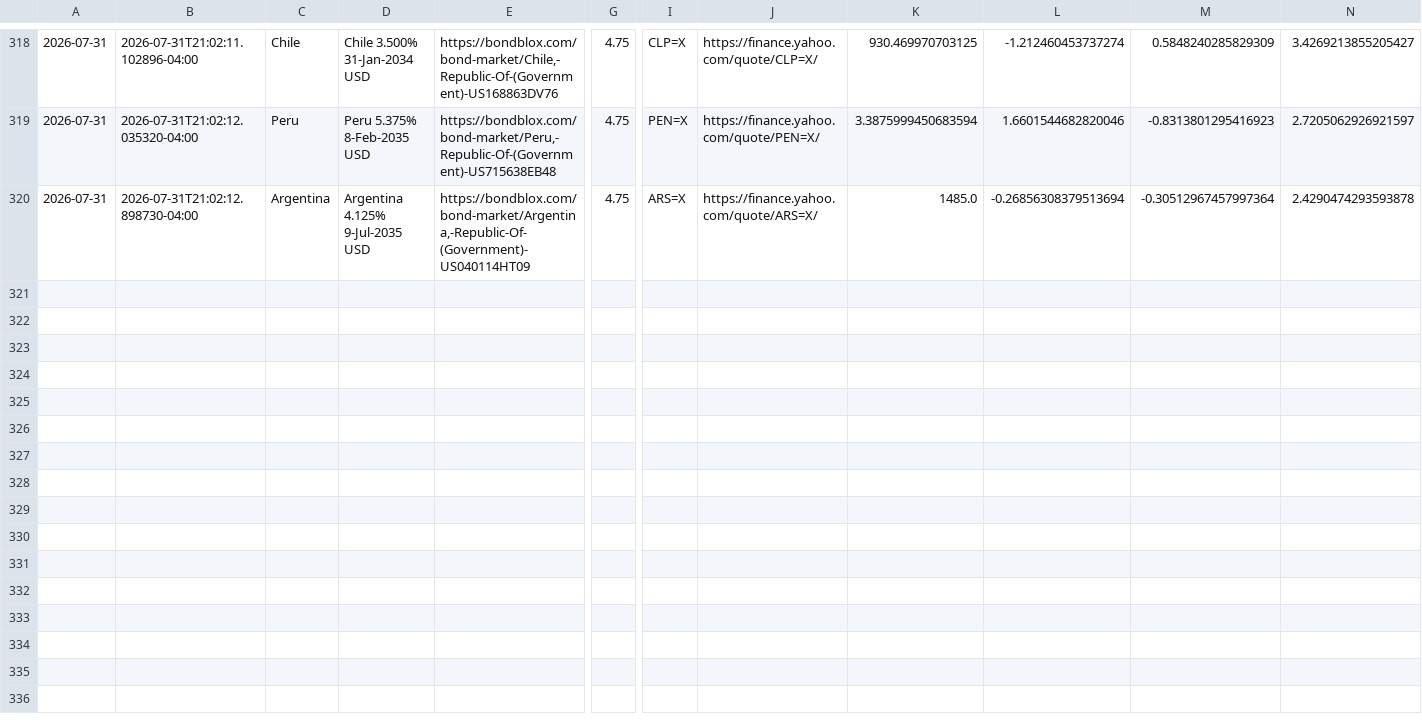
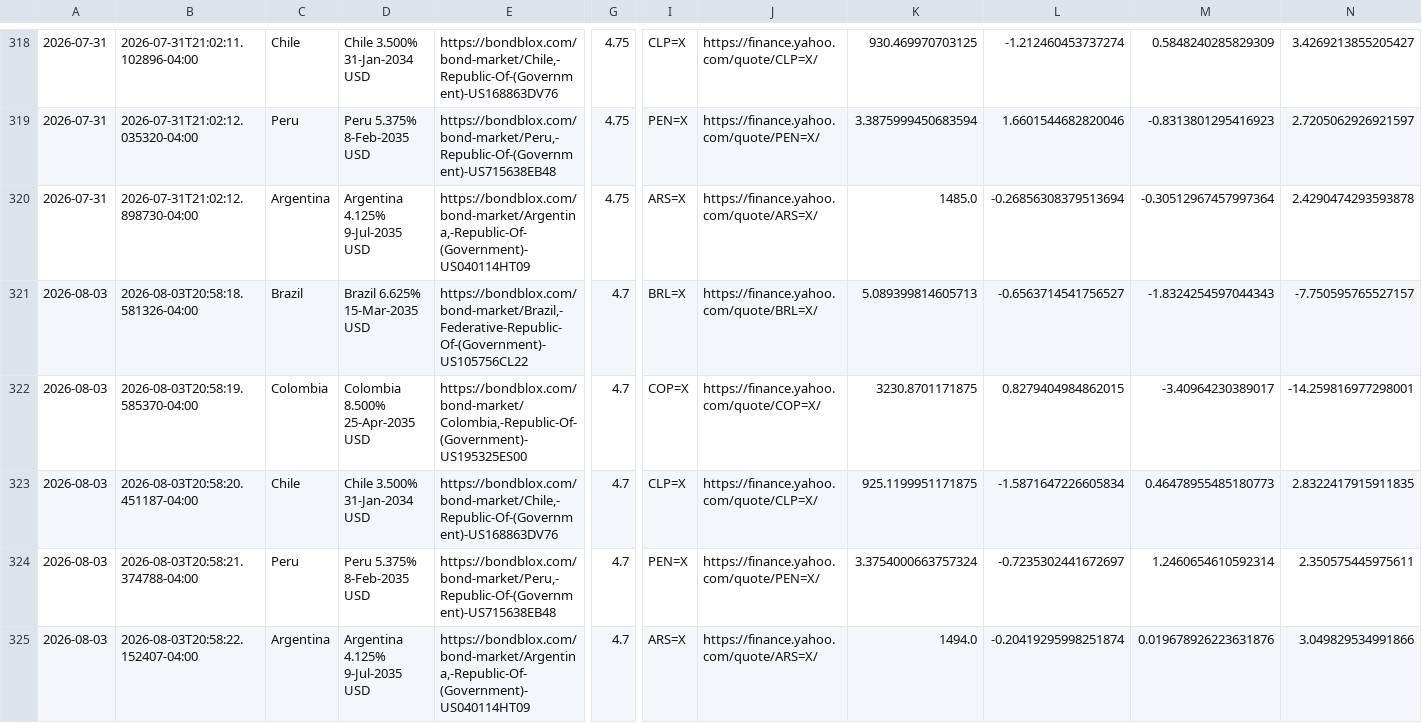
Before and after one commit to nicoortuno/south-american-sovereign-bond-tracker, a CSV file: raw_daily_market_data.csv, drawn as a sheet; only a part is shown, gaps mark what is left out; rows hold the shown columns only; the diff names each change by its address in the sheet, - before the commit and + after, or states it on an @@ line.

```diff
--- a/raw_daily_market_data.csv
+++ b/raw_daily_market_data.csv
+row 321: 2026-08-03 | 2026-08-03T20:58:18.581326-04:00 | Brazil | Brazil 6.625% 15-Mar-2035 USD | https://bondblox.com/bond-market/Brazil,-Federative-Republic-Of-(Government)-US105756CL22 | 4.7 | BRL=X | https://finance.yahoo.com/quote/BRL=X/ | 5.089399814605713 | -0.6563714541756527 | -1.8324254597044343 | -7.750595765527157
+row 322: 2026-08-03 | 2026-08-03T20:58:19.585370-04:00 | Colombia | Colombia 8.500% 25-Apr-2035 USD | https://bondblox.com/bond-market/Colombia,-Republic-Of-(Government)-US195325ES00 | 4.7 | COP=X | https://finance.yahoo.com/quote/COP=X/ | 3230.8701171875 | 0.8279404984862015 | -3.40964230389017 | -14.259816977298001
+row 323: 2026-08-03 | 2026-08-03T20:58:20.451187-04:00 | Chile | Chile 3.500% 31-Jan-2034 USD | https://bondblox.com/bond-market/Chile,-Republic-Of-(Government)-US168863DV76 | 4.7 | CLP=X | https://finance.yahoo.com/quote/CLP=X/ | 925.1199951171875 | -1.5871647226605834 | 0.46478955485180773 | 2.8322417915911835
+row 324: 2026-08-03 | 2026-08-03T20:58:21.374788-04:00 | Peru | Peru 5.375% 8-Feb-2035 USD | https://bondblox.com/bond-market/Peru,-Republic-Of-(Government)-US715638EB48 | 4.7 | PEN=X | https://finance.yahoo.com/quote/PEN=X/ | 3.3754000663757324 | -0.7235302441672697 | 1.2460654610592314 | 2.350575445975611
+row 325: 2026-08-03 | 2026-08-03T20:58:22.152407-04:00 | Argentina | Argentina 4.125% 9-Jul-2035 USD | https://bondblox.com/bond-market/Argentina,-Republic-Of-(Government)-US040114HT09 | 4.7 | ARS=X | https://finance.yahoo.com/quote/ARS=X/ | 1494.0 | -0.20419295998251874 | 0.019678926223631876 | 3.049829534991866
```
